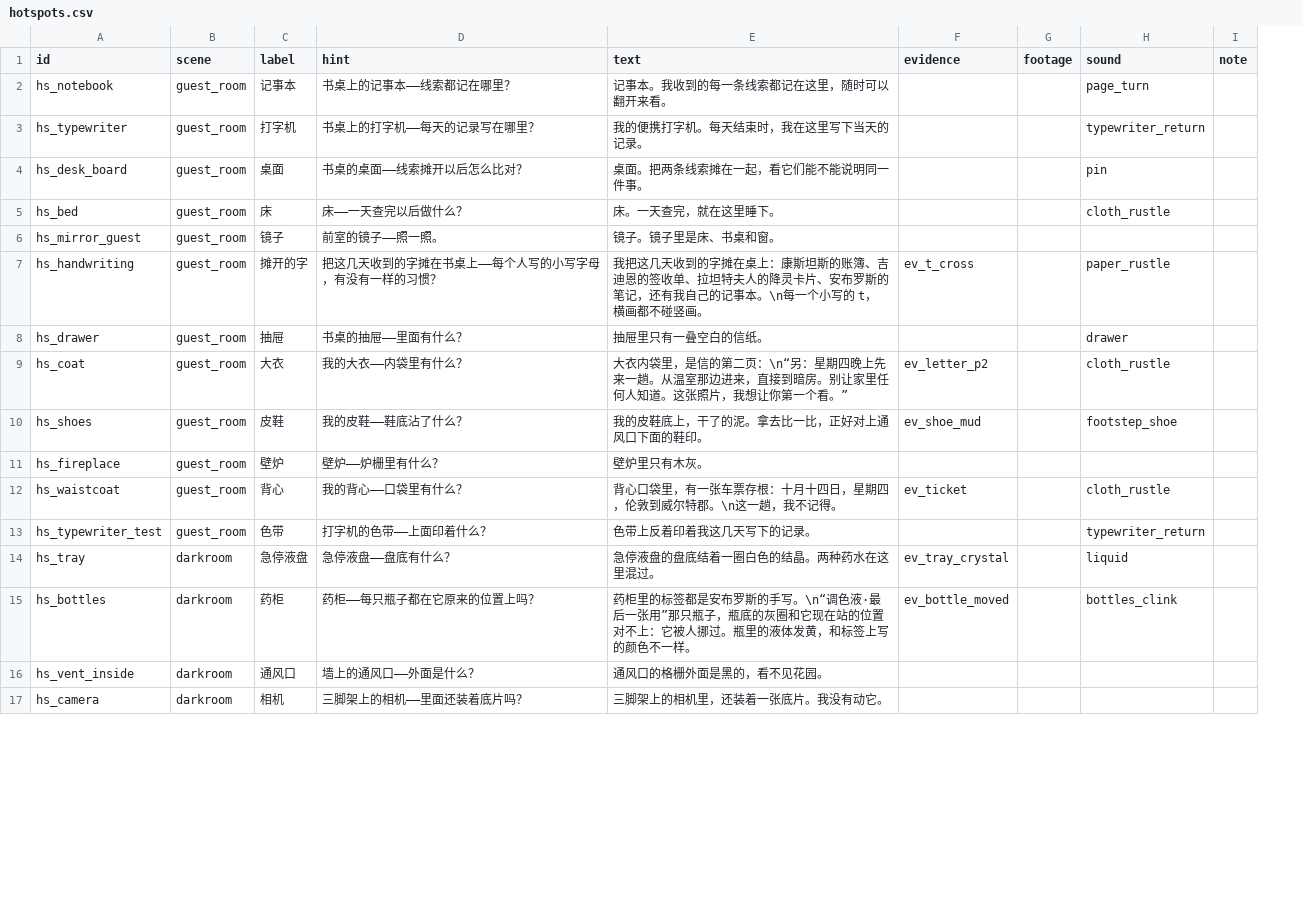
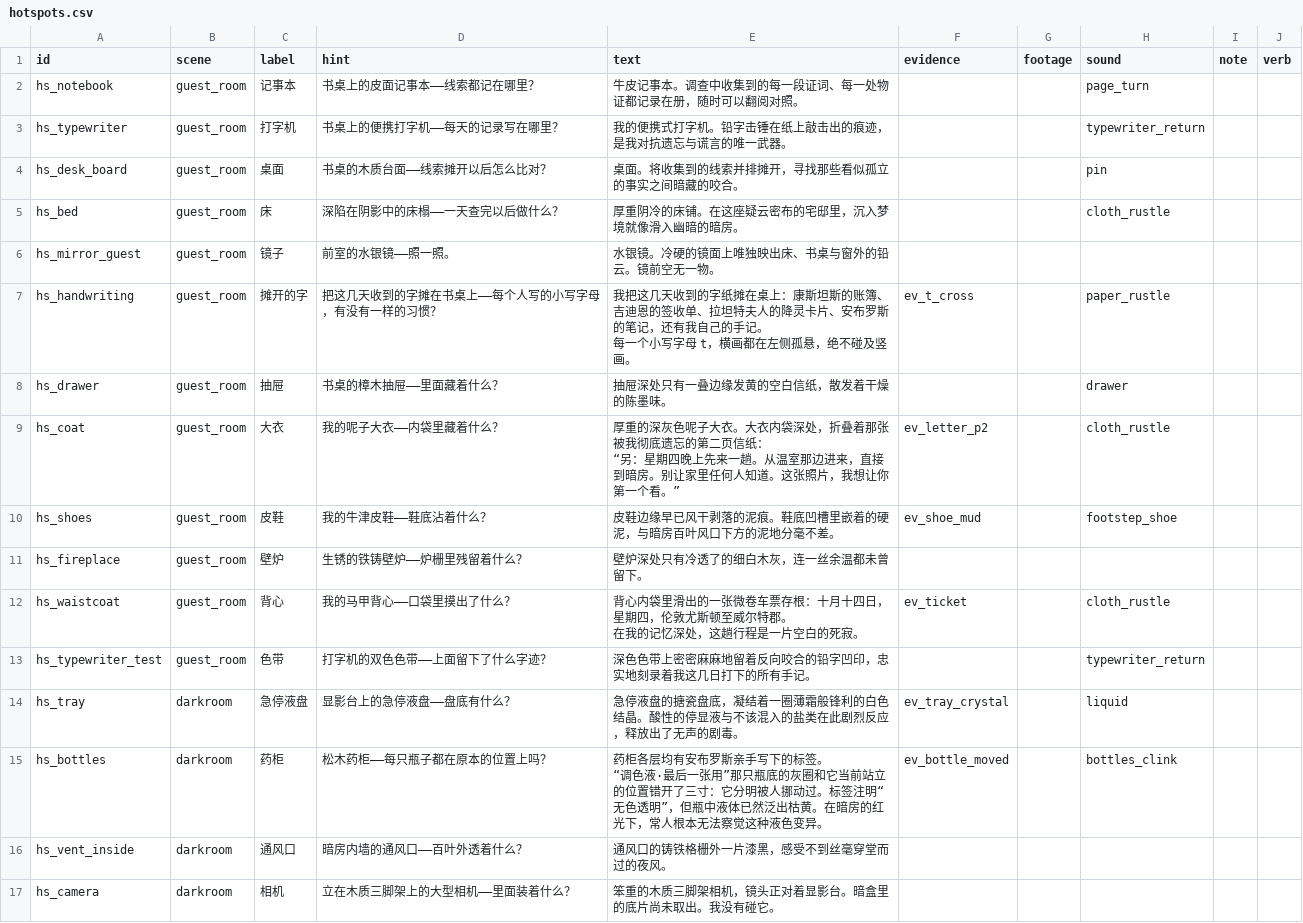
Before and after one commit to Gazerrr03/latent-image, a CSV file: godot/content/story/hotspots.csv, drawn as a sheet; only a part is shown; ↵ is a line break in a cell; the diff covers the shown part only; the diff names each change by its address in the sheet, - before the commit and + after, or states it on an @@ line.

```diff
--- a/godot/content/story/hotspots.csv
+++ b/godot/content/story/hotspots.csv
+column J (verb), empty
-D2 (hint): 书桌上的记事本——线索都记在哪里？
+D2 (hint): 书桌上的皮面记事本——线索都记在哪里？
-E2 (text): 记事本。我收到的每一条线索都记在这里，随时可以翻开来看。
+E2 (text): 牛皮记事本。调查中收集到的每一段证词、每一处物证都记录在册，随时可以翻阅对照。
-D3 (hint): 书桌上的打字机——每天的记录写在哪里？
+D3 (hint): 书桌上的便携打字机——每天的记录写在哪里？
-E3 (text): 我的便携打字机。每天结束时，我在这里写下当天的记录。
+E3 (text): 我的便携式打字机。铅字击锤在纸上敲击出的痕迹，是我对抗遗忘与谎言的唯一武器。
-D4 (hint): 书桌的桌面——线索摊开以后怎么比对？
+D4 (hint): 书桌的木质台面——线索摊开以后怎么比对？
-E4 (text): 桌面。把两条线索摊在一起，看它们能不能说明同一件事。
+E4 (text): 桌面。将收集到的线索并排摊开，寻找那些看似孤立的事实之间暗藏的咬合。
-D5 (hint): 床——一天查完以后做什么？
+D5 (hint): 深陷在阴影中的床榻——一天查完以后做什么？
-E5 (text): 床。一天查完，就在这里睡下。
+E5 (text): 厚重阴冷的床铺。在这座疑云密布的宅邸里，沉入梦境就像滑入幽暗的暗房。
-D6 (hint): 前室的镜子——照一照。
+D6 (hint): 前室的水银镜——照一照。
-E6 (text): 镜子。镜子里是床、书桌和窗。
+E6 (text): 水银镜。冷硬的镜面上唯独映出床、书桌与窗外的铅云。镜前空无一物。
-E7 (text): …收到的字摊在桌上：康斯坦斯的账簿、吉迪恩的签收单、拉坦特夫人的降灵卡片、安布罗斯的笔记，还有我自己的记事本。\n每一个小写的 t，横画都不碰竖画。
+E7 (text): …收到的字纸摊在桌上：康斯坦斯的账簿、吉迪恩的签收单、拉坦特夫人的降灵卡片、安布罗斯的笔记，还有我自己的手记。 ↵ 每一个小写字母 t，横画都在左侧孤悬，绝不碰及竖画。
-D8 (hint): 书桌的抽屉——里面有什么？
+D8 (hint): 书桌的樟木抽屉——里面藏着什么？
-E8 (text): 抽屉里只有一叠空白的信纸。
+E8 (text): 抽屉深处只有一叠边缘发黄的空白信纸，散发着干燥的陈墨味。
-D9 (hint): 我的大衣——内袋里有什么？
+D9 (hint): 我的呢子大衣——内袋里藏着什么？
-E9 (text): 大衣内袋里，是信的第二页：\n“另：星期…
+E9 (text): 厚重的深灰色呢子大衣。大衣内袋深处，折叠着那张被我彻底遗忘的第二页信纸： ↵ “另：星期…
-D10 (hint): 我的皮鞋——鞋底沾了什么？
+D10 (hint): 我的牛津皮鞋——鞋底沾着什么？
-E10 (text): 我的皮鞋底上，干了的泥。拿去比一比，正好对上通风口下面的鞋印。
+E10 (text): 皮鞋边缘早已风干剥落的泥痕。鞋底凹槽里嵌着的硬泥，与暗房百叶风口下方的泥地分毫不差。
-D11 (hint): 壁炉——炉栅里有什么？
+D11 (hint): 生锈的铁铸壁炉——炉栅里残留着什么？
-E11 (text): 壁炉里只有木灰。
+E11 (text): 壁炉深处只有冷透了的细白木灰，连一丝余温都未曾留下。
-D12 (hint): 我的背心——口袋里有什么？
+D12 (hint): 我的马甲背心——口袋里摸出了什么？
-E12 (text): 背心口袋里，有一张车票存根：十月十四日，星期四，伦敦到威尔特郡。\n这一趟，我不记得。
+E12 (text): 背心内袋里滑出的一张微卷车票存根：十月十四日，星期四，伦敦尤斯顿至威尔特郡。 ↵ 在我的记忆深处，这趟行程是一片空白的死寂。
-D13 (hint): 打字机的色带——上面印着什么？
+D13 (hint): 打字机的双色色带——上面留下了什么字迹？
-E13 (text): 色带上反着印着我这几天写下的记录。
+E13 (text): 深色色带上密密麻麻地留着反向咬合的铅字凹印，忠实地刻录着我这几日打下的所有手记。
-D14 (hint): 急停液盘——盘底有什么？
+D14 (hint): 显影台上的急停液盘——盘底有什么？
-E14 (text): 急停液盘的盘底结着一圈白色的结晶。两种药水在这里混过。
+E14 (text): 急停液盘的搪瓷盘底，凝结着一圈薄霜般锋利的白色结晶。酸性的停显液与不该混入的盐类在此剧烈反应，释放出了无声的剧毒。
-D15 (hint): 药柜——每只瓶子都在它原来的位置上吗？
+D15 (hint): 松木药柜——每只瓶子都在原本的位置上吗？
-E15 (text): 药柜里的标签都是安布罗斯的手写。\n“调色液·最后一张用”那只瓶子，瓶底的灰圈和它现在站的位置对不上：它被人挪过。瓶里的液体发黄，和标签上写的颜色不一样。
+E15 (text): 药柜各层均有安布罗斯亲手写下的标签。 ↵ “调色液·最后一张用”那只瓶底的灰圈和它当前站立的位置错开了三寸：它分明被人挪动过。标签注明“无色透明”，但瓶中液体已然泛出枯黄。在暗房的红光下，常人根本无法察觉这种液色变异。
-D16 (hint): 墙上的通风口——外面是什么？
+D16 (hint): 暗房内墙的通风口——百叶外透着什么？
-E16 (text): 通风口的格栅外面是黑的，看不见花园。
+E16 (text): 通风口的铸铁格栅外一片漆黑，感受不到丝毫穿堂而过的夜风。
-D17 (hint): 三脚架上的相机——里面还装着底片吗？
+D17 (hint): 立在木质三脚架上的大型相机——里面装着什么？
-E17 (text): 三脚架上的相机里，还装着一张底片。我没有动它。
+E17 (text): 笨重的木质三脚架相机，镜头正对着显影台。暗盒里的底片尚未取出。我没有碰它。
```
Also changed, not shown: 7 added rows and 53 edited cells elsewhere in this file, godot/content/story/corridor.csv, godot/content/story/evidence.csv, 5 other files.
